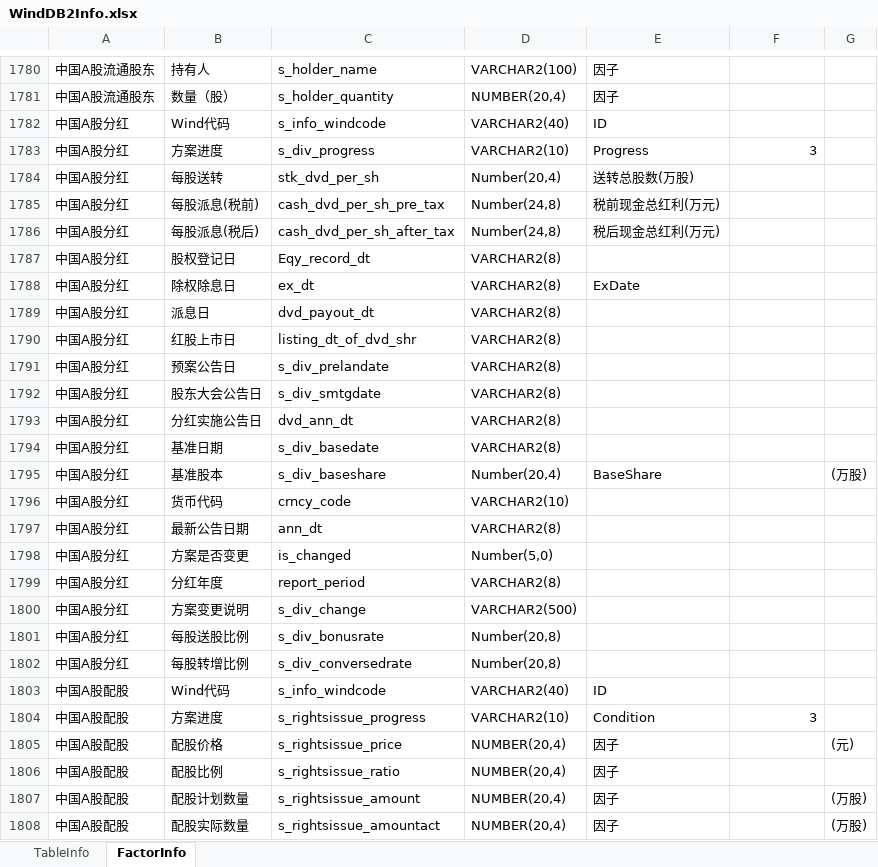
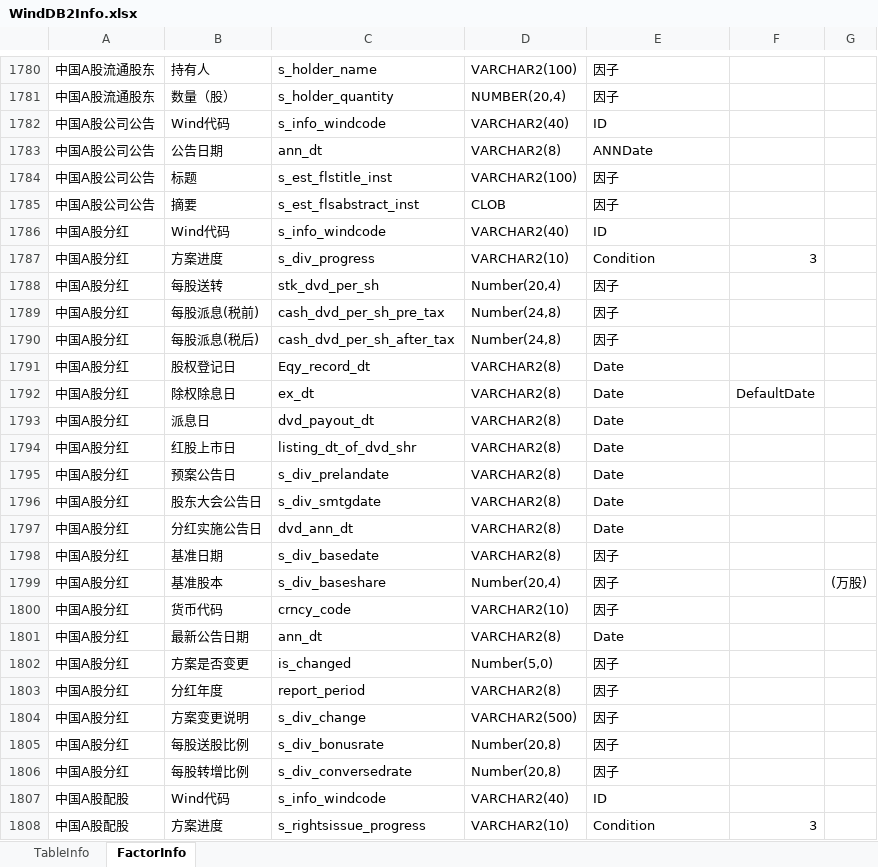
Before and after one commit to Scorpi000/QuantStudio, an Excel workbook: QuantStudio/Resource/WindDB2Info.xlsx, sheet FactorInfo, drawn as a sheet; only a part is shown, gaps mark what is left out; the shorter side is filled out with more unchanged rows; values as stored, in another font and other column widths than the file's, no borders; addresses are those after the commit; the diff covers the shown part only; the diff names each change by its address in the sheet, - before the commit and + after, or states it on an @@ line.

```diff
--- a/QuantStudio/Resource/WindDB2Info.xlsx (sheet FactorInfo)
+++ b/QuantStudio/Resource/WindDB2Info.xlsx (sheet FactorInfo)
+row 1782: 中国A股公司公告 | Wind代码 | s_info_windcode | VARCHAR2(40) | ID
@@ row 1851 moved to row 1783: 中国A股公司公告 @@
@@ row 1852 moved to row 1784: 中国A股公司公告 @@
@@ row 1853 moved to row 1785: 中国A股公司公告 @@
-E1787: Progress
+E1787: Condition
-E1788: 送转总股数(万股)
+E1788: 因子
-E1789: 税前现金总红利(万元)
+E1789: 因子
-E1790: 税后现金总红利(万元)
+E1790: 因子
-E1791: (empty)
+E1791: Date
-E1792: ExDate
+E1792: Date
-F1792: (empty)
+F1792: DefaultDate
-E1793:E1797: (empty)
+E1793:E1797: Date
-E1798: (empty)
+E1798: 因子
-E1799: BaseShare
+E1799: 因子
-E1800: (empty)
+E1800: 因子
-E1801: (empty)
+E1801: Date
-E1802:E1806: (empty)
+E1802:E1806: 因子
```
Also changed, not shown: 24 added rows and 16 edited cells elsewhere in this sheet, sheet TableInfo, 3 other files.
